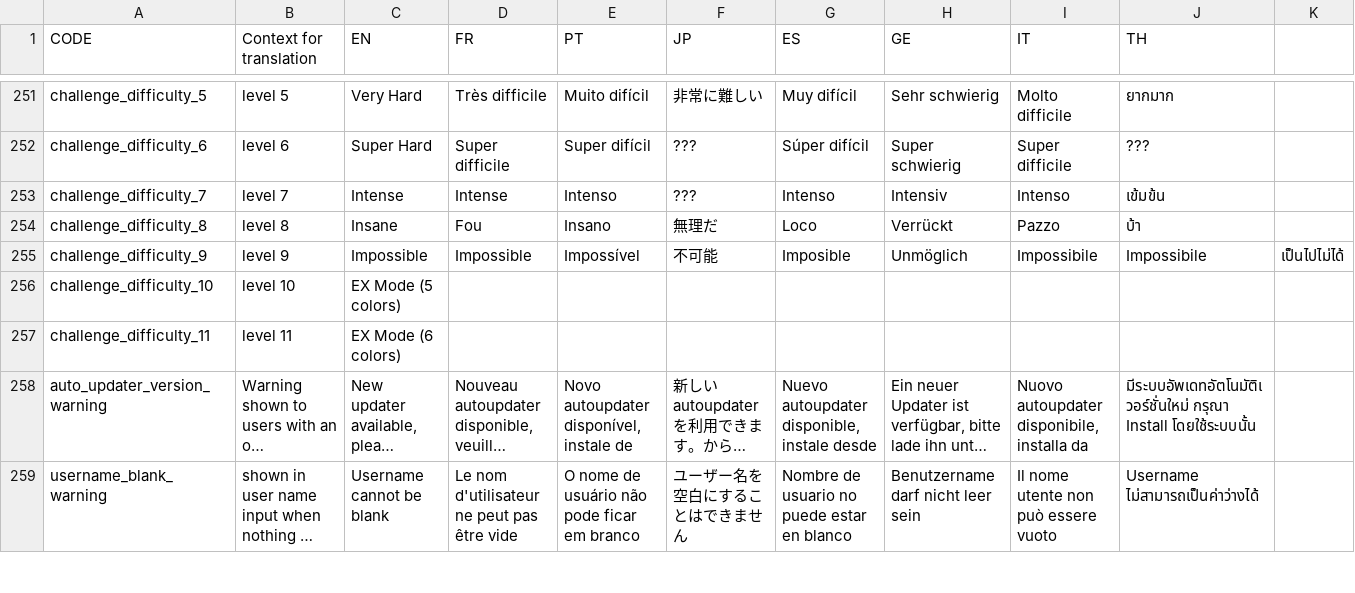
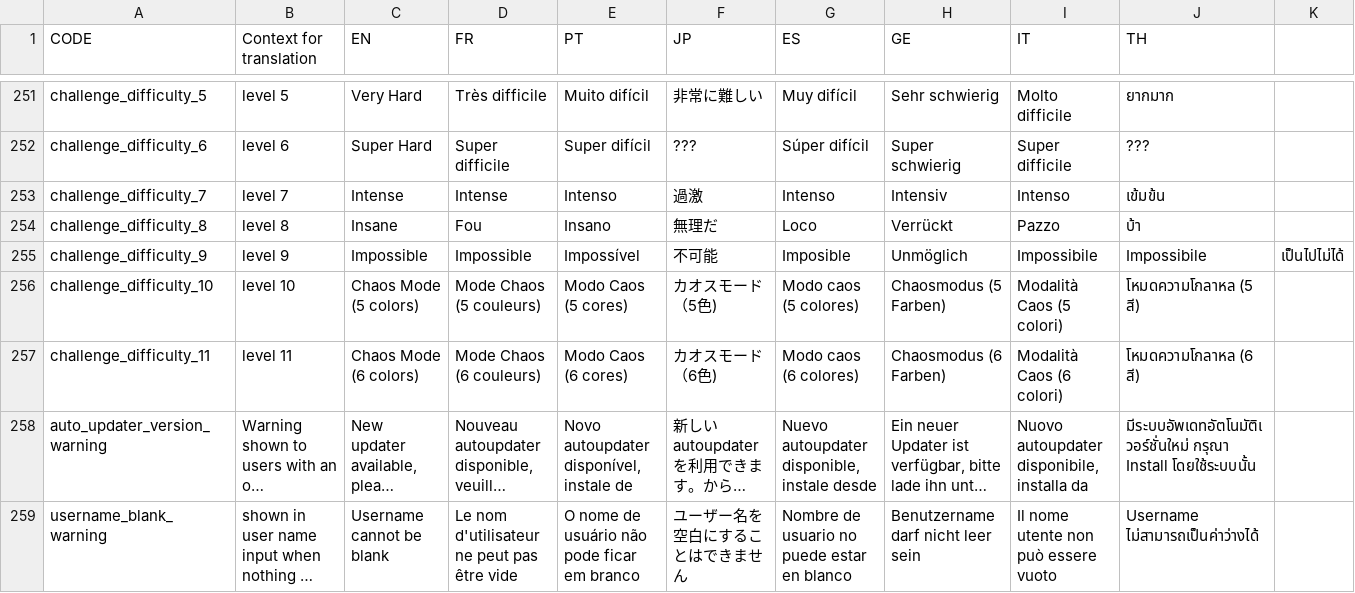
Before and after one commit to chaos9520/panel-game, a CSV file: client/assets/localization.csv, drawn as a sheet; only a part is shown, gaps mark what is left out; long unchanged cells end in …; the diff names each change by its address in the sheet, - before the commit and + after, or states it on an @@ line.

Commit message:
localization changes

```diff
--- a/client/assets/localization.csv
+++ b/client/assets/localization.csv
-F253 (JP): ???
+F253 (JP): 過激
-C256 (EN): EX Mode (5 colors)
+C256 (EN): Chaos Mode (5 colors)
-D256 (FR): (empty)
+D256 (FR): Mode Chaos (5 couleurs)
-E256 (PT): (empty)
+E256 (PT): Modo Caos (5 cores)
-F256 (JP): (empty)
+F256 (JP): カオスモード（5色)
-G256 (ES): (empty)
+G256 (ES): Modo caos (5 colores)
-H256 (GE): (empty)
+H256 (GE): Chaosmodus (5 Farben)
-I256 (IT): (empty)
+I256 (IT): Modalità Caos (5 colori)
-J256 (TH): (empty)
+J256 (TH): โหมดความโกลาหล (5 สี)
-C257 (EN): EX Mode (6 colors)
+C257 (EN): Chaos Mode (6 colors)
-D257 (FR): (empty)
+D257 (FR): Mode Chaos (6 couleurs)
-E257 (PT): (empty)
+E257 (PT): Modo Caos (6 cores)
-F257 (JP): (empty)
+F257 (JP): カオスモード（6色)
-G257 (ES): (empty)
+G257 (ES): Modo caos (6 colores)
-H257 (GE): (empty)
+H257 (GE): Chaosmodus (6 Farben)
-I257 (IT): (empty)
+I257 (IT): Modalità Caos (6 colori)
-J257 (TH): (empty)
+J257 (TH): โหมดความโกลาหล (6 สี)
```
